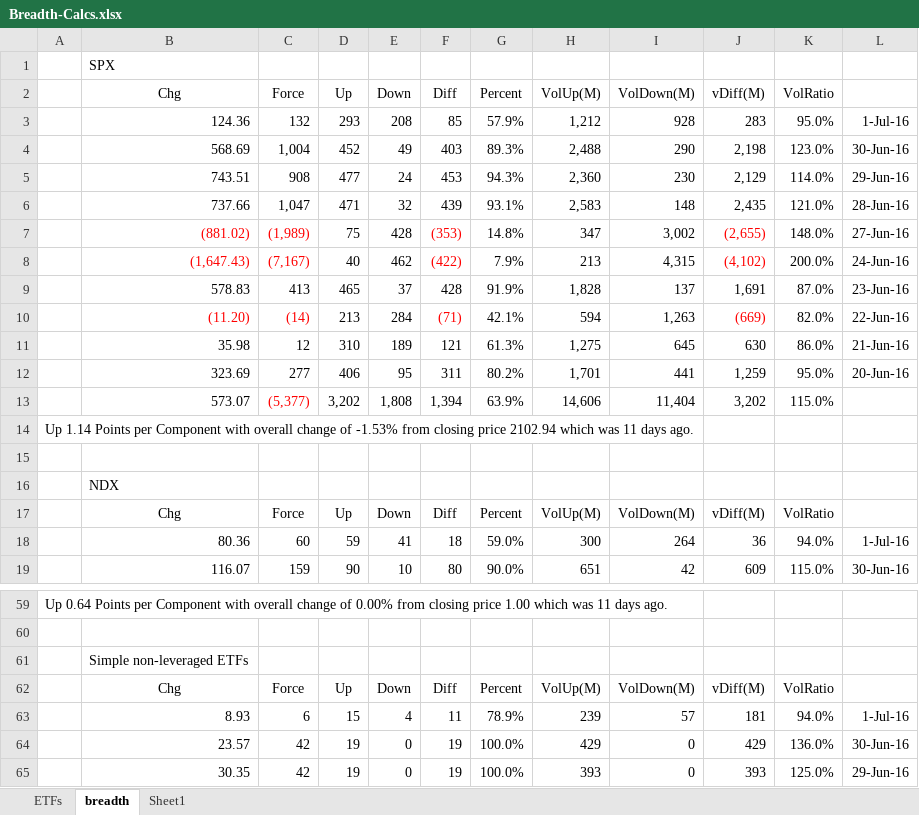
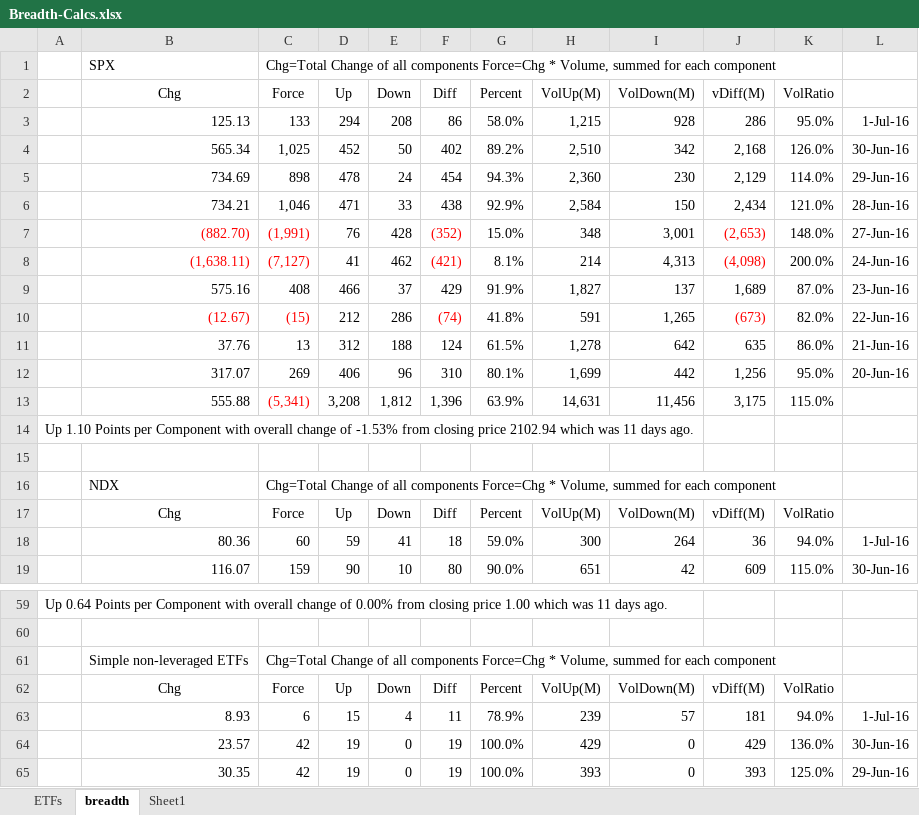
Before and after one commit to AJAskey/PTV-Parser, an Excel workbook: excel/Breadth-Calcs.xlsx, sheet breadth, drawn as a sheet; only a part is shown, gaps mark what is left out; values as stored, in another font and other column widths than the file's, no borders; removed rows and columns are numbered as before the commit, all else as after; the diff covers the shown part only; the diff names each change by its address in the sheet, - before the commit and + after, or states it on an @@ line.

```diff
--- a/excel/Breadth-Calcs.xlsx (sheet breadth)
+++ b/excel/Breadth-Calcs.xlsx (sheet breadth)
-C1 (Force): (empty)
+C1 (Force): Chg=Total Change of all components Force=Chg * Volume, summed for each component
-row 3:  | 124.36 | 132 | 293 | 208 | 85 | 57.9% | 1,212 | 928 | 283 | 95.0% | 1-Jul-16
-row 4:  | 568.69 | 1,004 | 452 | 49 | 403 | 89.3% | 2,488 | 290 | 2,198 | 123.0% | 30-Jun-16
+row 3:  | 125.13 | 133 | 294 | 208 | 86 | 58.0% | 1,215 | 928 | 286 | 95.0% | 1-Jul-16
+row 4:  | 565.34 | 1,025 | 452 | 50 | 402 | 89.2% | 2,510 | 342 | 2,168 | 126.0% | 30-Jun-16
-B5 (Chg): 743.51
+B5 (Chg): 734.69
-C5 (Force): 908
+C5 (Force): 898
-D5 (Up): 477
+D5 (Up): 478
-F5 (Diff): 453
+F5 (Diff): 454
-row 6:  | 737.66 | 1,047 | 471 | 32 | 439 | 93.1% | 2,583 | 148 | 2,435 | 121.0% | 28-Jun-16
-row 7:  | (881.02) | (1,989) | 75 | 428 | (353) | 14.8% | 347 | 3,002 | (2,655) | 148.0% | 27-Jun-16
-row 8:  | (1,647.43) | (7,167) | 40 | 462 | (422) | 7.9% | 213 | 4,315 | (4,102) | 200.0% | 24-Jun-16
-row 9:  | 578.83 | 413 | 465 | 37 | 428 | 91.9% | 1,828 | 137 | 1,691 | 87.0% | 23-Jun-16
-row 10:  | (11.20) | (14) | 213 | 284 | (71) | 42.1% | 594 | 1,263 | (669) | 82.0% | 22-Jun-16
-row 11:  | 35.98 | 12 | 310 | 189 | 121 | 61.3% | 1,275 | 645 | 630 | 86.0% | 21-Jun-16
-row 12:  | 323.69 | 277 | 406 | 95 | 311 | 80.2% | 1,701 | 441 | 1,259 | 95.0% | 20-Jun-16
-row 13:  | 573.07 | (5,377) | 3,202 | 1,808 | 1,394 | 63.9% | 14,606 | 11,404 | 3,202 | 115.0%
+row 6:  | 734.21 | 1,046 | 471 | 33 | 438 | 92.9% | 2,584 | 150 | 2,434 | 121.0% | 28-Jun-16
+row 7:  | (882.70) | (1,991) | 76 | 428 | (352) | 15.0% | 348 | 3,001 | (2,653) | 148.0% | 27-Jun-16
+row 8:  | (1,638.11) | (7,127) | 41 | 462 | (421) | 8.1% | 214 | 4,313 | (4,098) | 200.0% | 24-Jun-16
+row 9:  | 575.16 | 408 | 466 | 37 | 429 | 91.9% | 1,827 | 137 | 1,689 | 87.0% | 23-Jun-16
+row 10:  | (12.67) | (15) | 212 | 286 | (74) | 41.8% | 591 | 1,265 | (673) | 82.0% | 22-Jun-16
+row 11:  | 37.76 | 13 | 312 | 188 | 124 | 61.5% | 1,278 | 642 | 635 | 86.0% | 21-Jun-16
+row 12:  | 317.07 | 269 | 406 | 96 | 310 | 80.1% | 1,699 | 442 | 1,256 | 95.0% | 20-Jun-16
+row 13:  | 555.88 | (5,341) | 3,208 | 1,812 | 1,396 | 63.9% | 14,631 | 11,456 | 3,175 | 115.0%
-A14: Up 1.14 Points per…
+A14: Up 1.10 Points per…
-C16 (Force): (empty)
+C16 (Force): Chg=Total Change of all components Force=Chg * Volume, summed for each component
-C61 (Force): (empty)
+C61 (Force): Chg=Total Change of all components Force=Chg * Volume, summed for each component
```
Also changed, not shown: 8 added rows, 8 removed rows and 16 edited cells elsewhere in this sheet, sheet ETFs, excel/dts.xlsx.
